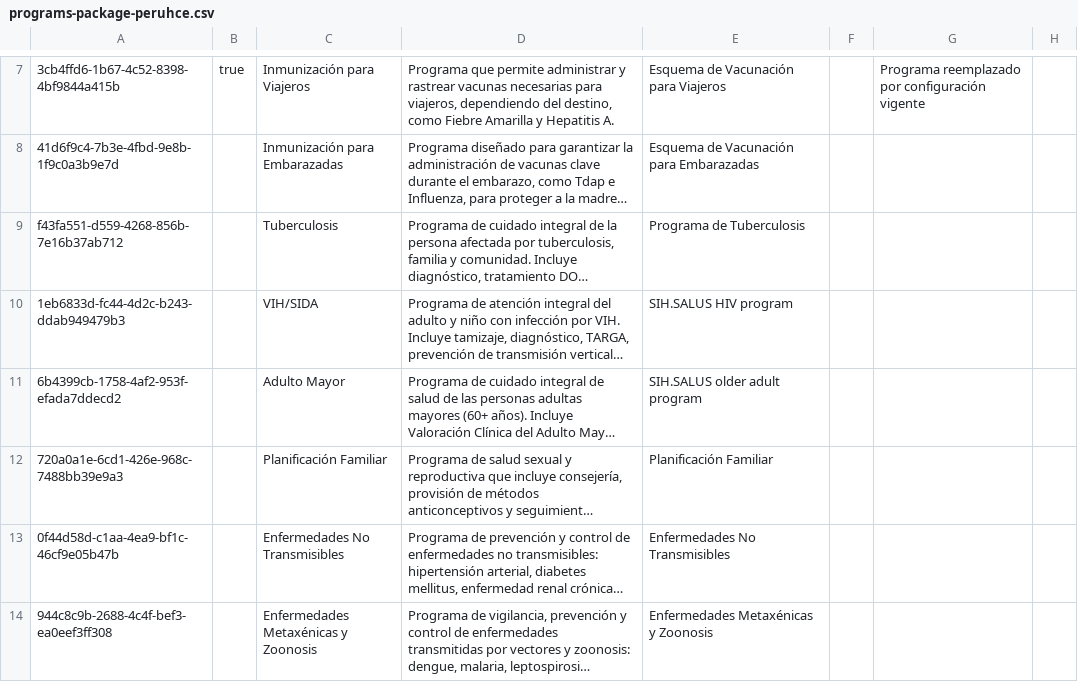
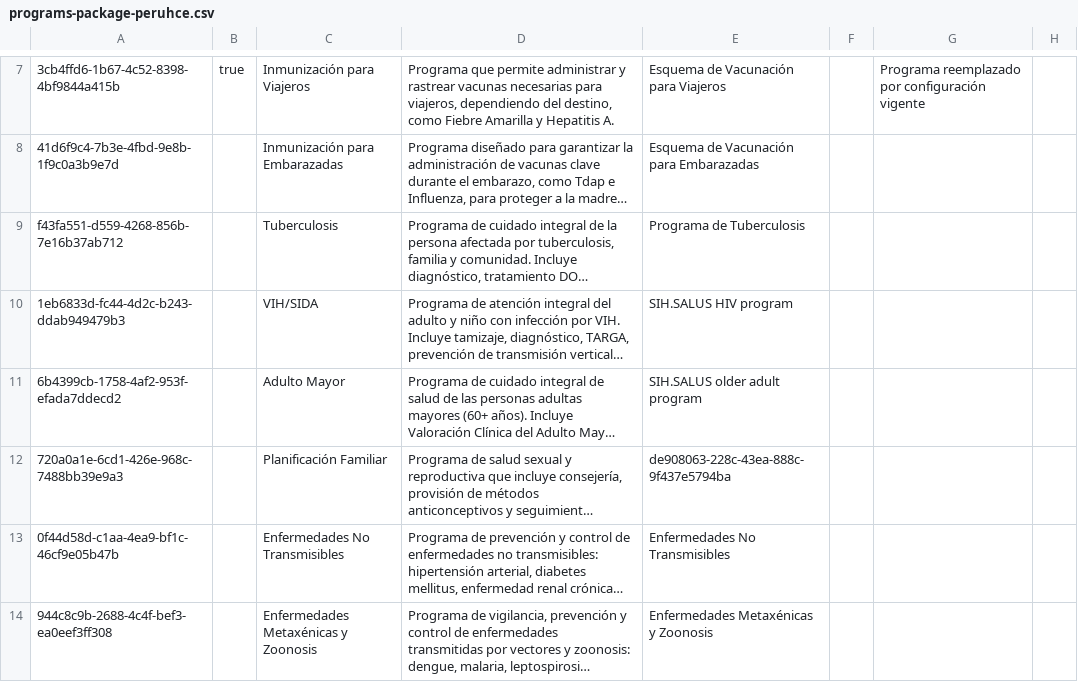
Before and after one commit to PROYECTO-SANTACLOTILDE/sihsalus-content-referenceapplication, a CSV file: configuration/backend_configuration/programs/programs-package-peruhce.csv, drawn as a sheet; only a part is shown, gaps mark what is left out; long unchanged cells end in …; the diff names each change by its address in the sheet, - before the commit and + after, or states it on an @@ line.

Commit message:
programa muerto

```diff
--- a/configuration/backend_configuration/programs/programs-package-peruhce.csv
+++ b/configuration/backend_configuration/programs/programs-package-peruhce.csv
-E12: Planificación Familiar
+E12: de908063-228c-43ea-888c-9f437e5794ba
```
Also changed, not shown: 1 other file.
